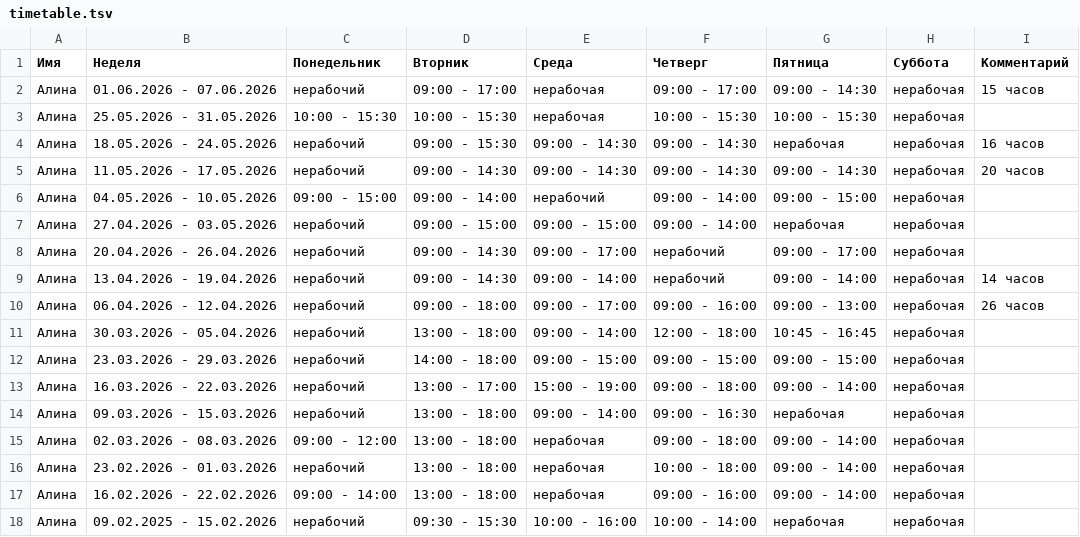
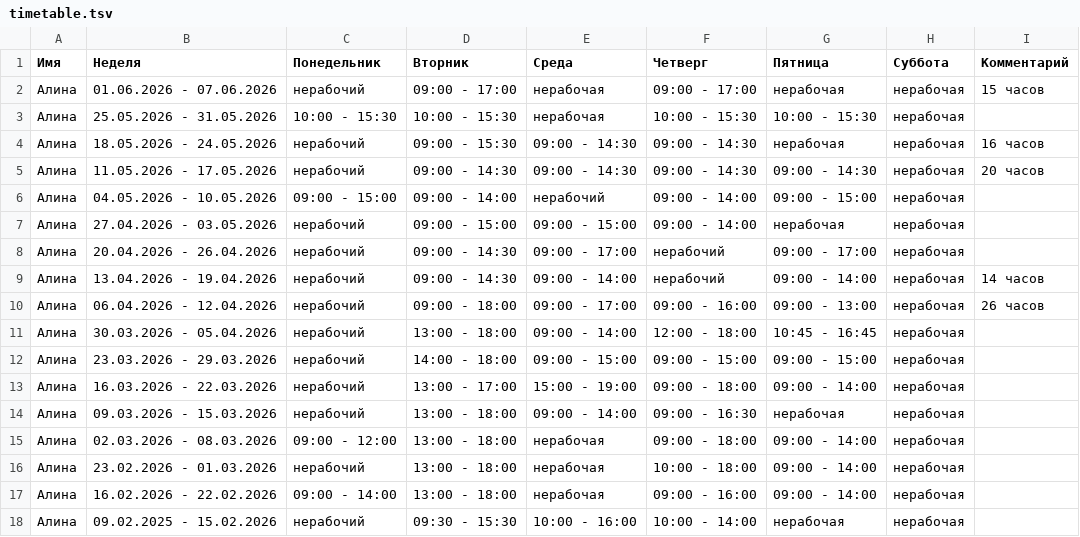
Before and after one commit to oadb-ds-da/timetable, a TSV file: timetable.tsv, drawn as a sheet.

Commit message:
Update timetable.tsv

```diff
--- a/timetable.tsv
+++ b/timetable.tsv
@@ -1,3 +1,3 @@
 Имя	Неделя	Понедельник	Вторник	Среда	Четверг	Пятница	Суббота	Комментарий
-Алина	01.06.2026 - 07.06.2026	нерабочий	09:00 - 17:00	нерабочая	09:00 - 17:00	09:00 - 14:30	нерабочая	15 часов
+Алина	01.06.2026 - 07.06.2026	нерабочий	09:00 - 17:00	нерабочая	09:00 - 17:00	нерабочая	нерабочая	15 часов
 Алина	25.05.2026 - 31.05.2026	10:00 - 15:30	10:00 - 15:30	нерабочая	10:00 - 15:30	10:00 - 15:30	нерабочая	
```
